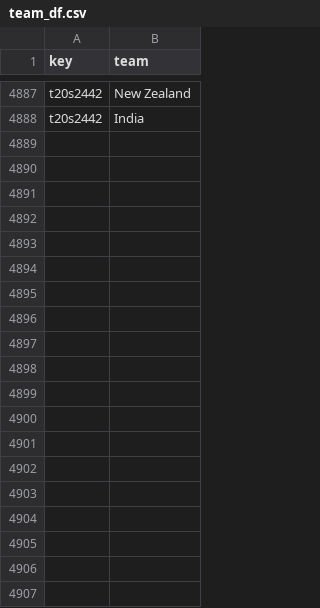
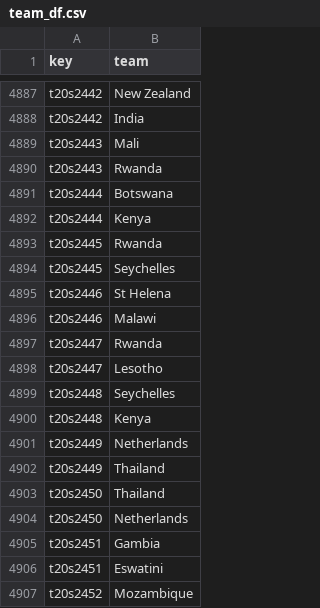
Before and after one commit to sawlachintan/cricket_data, a CSV file: t20s_data/team_df.csv, drawn as a sheet; only a part is shown, gaps mark what is left out; the diff covers the shown part only.

```diff
--- a/t20s_data/team_df.csv
+++ b/t20s_data/team_df.csv
@@ -4888 +4888,20 @@ t20s2442,New Zealand
 t20s2442,India
+t20s2443,Mali
+t20s2443,Rwanda
+t20s2444,Botswana
+t20s2444,Kenya
+t20s2445,Rwanda
+t20s2445,Seychelles
+t20s2446,St Helena
+t20s2446,Malawi
+t20s2447,Rwanda
+t20s2447,Lesotho
+t20s2448,Seychelles
+t20s2448,Kenya
+t20s2449,Netherlands
+t20s2449,Thailand
+t20s2450,Thailand
+t20s2450,Netherlands
+t20s2451,Gambia
+t20s2451,Eswatini
+t20s2452,Mozambique
```
Also changed, not shown: 33 added rows elsewhere in this file, t20s_data/dates_df.csv, t20s_data/info_df.csv, 14 other files.
